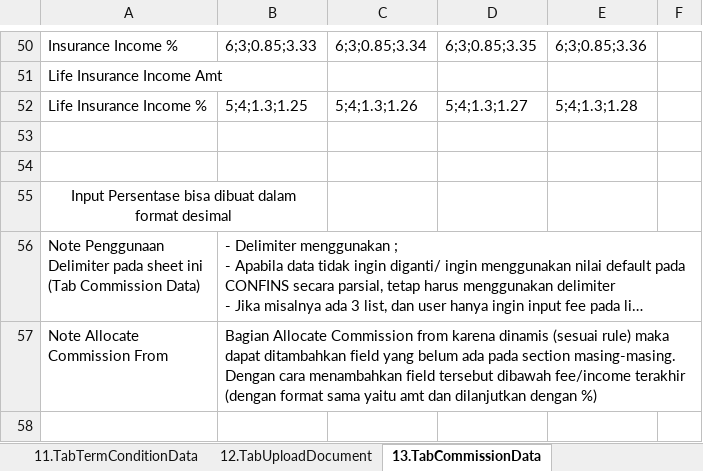
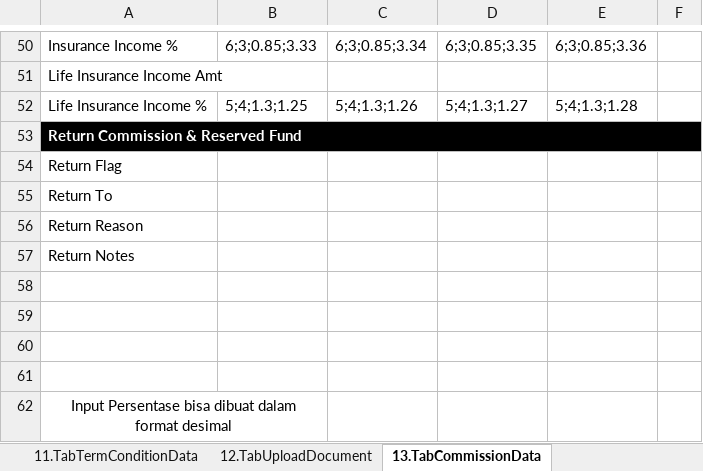
Before and after one commit to qcadins/DemoWorkflow, an Excel workbook: Excel/2.1 DataFile_NAP_CF4W.xlsx, sheet 13.TabCommissionData, drawn as a sheet; only a part is shown, gaps mark what is left out; the shorter side is filled out with more unchanged rows; long unchanged cells end in …; values as stored, in another font and other column widths than the file's, no borders; conditional formats not drawn; the diff names each change by its address in the sheet, - before the commit and + after, or states it on an @@ line.

```diff
--- a/Excel/2.1 DataFile_NAP_CF4W.xlsx (sheet 13.TabCommissionData)
+++ b/Excel/2.1 DataFile_NAP_CF4W.xlsx (sheet 13.TabCommissionData)
+row 53: Return Commission & Reserved Fund
+row 54: Return Flag
+row 55: Return To
+row 56: Return Reason
+row 57: Return Notes
+row 58: (empty)
+row 59: (empty)
```
Also changed, not shown: sheet 14.TabReservedFundData, sheet 15.CustomerDataCompletion, Excel/2.2 DataFile_NAP_CF4W_Company.xlsx.
